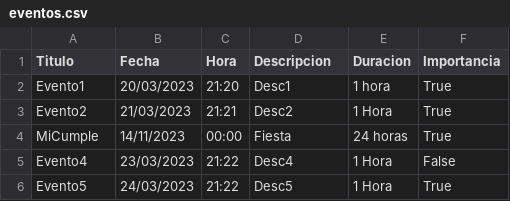
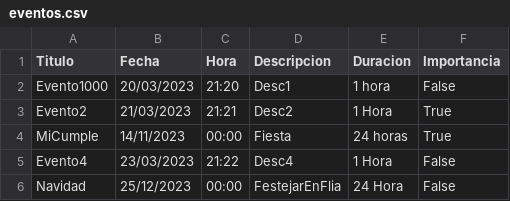
Before and after one commit to gaston010/ProyectoIntegrador, a CSV file: eventos.csv, drawn as a sheet.

Commit message:
PruebaExitosaModificar

```diff
--- a/eventos.csv
+++ b/eventos.csv
@@ -1,3 +1,3 @@
 Titulo,Fecha,Hora,Descripcion,Duracion,Importancia
-Evento1,20/03/2023,21:20,Desc1,1 hora,True
+Evento1000,20/03/2023,21:20,Desc1,1 hora,False
 Evento2,21/03/2023,21:21,Desc2,1 Hora,True
@@ -5,2 +5,2 @@ MiCumple,14/11/2023,00:00,Fiesta,24 horas,True
 Evento4,23/03/2023,21:22,Desc4,1 Hora,False
-Evento5,24/03/2023,21:22,Desc5,1 Hora,True
+Navidad,25/12/2023,00:00,FestejarEnFlia,24 Hora,False
```
